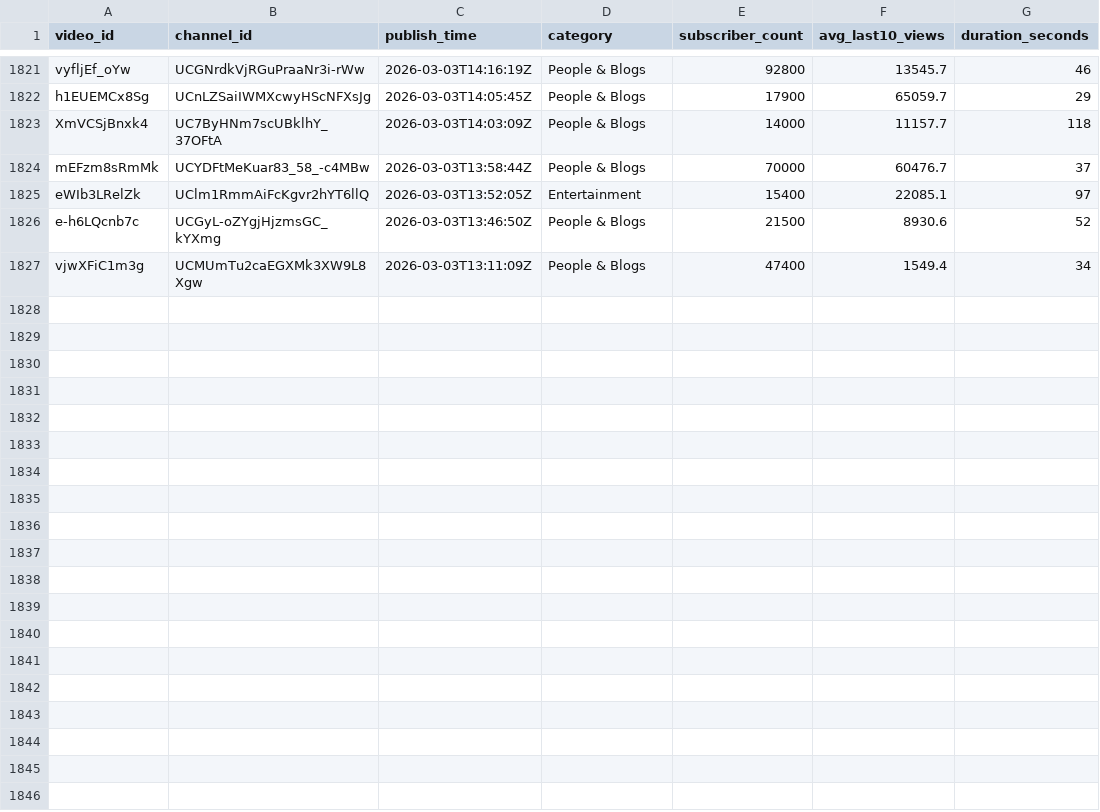
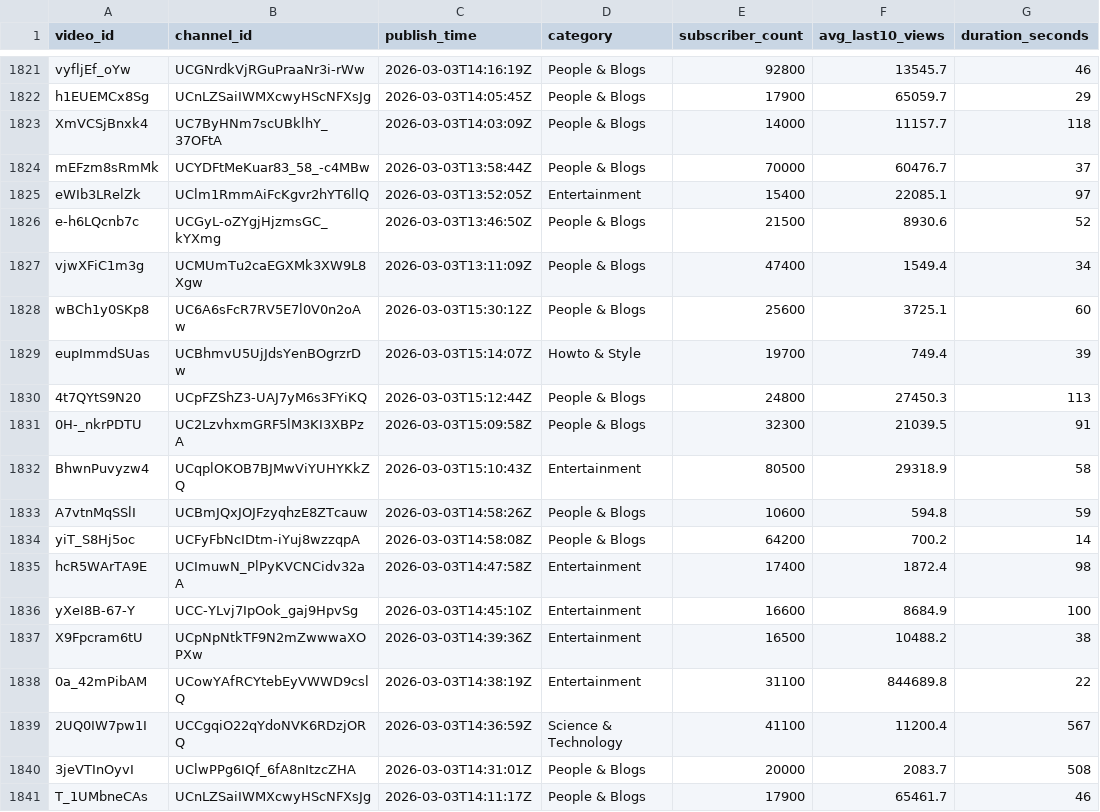
Before and after one commit to jaskiratkalra26/Youtube-Data-Extraction-Pipeline, a CSV file: static_data.csv, drawn as a sheet; only a part is shown, gaps mark what is left out; the diff names each change by its address in the sheet, - before the commit and + after, or states it on an @@ line.

```diff
--- a/static_data.csv
+++ b/static_data.csv
+row 1828: wBCh1y0SKp8 | UC6A6sFcR7RV5E7l0V0n2oAw | 2026-03-03T15:30:12Z | People & Blogs | 25600 | 3725.1 | 60
+row 1829: eupImmdSUas | UCBhmvU5UjJdsYenBOgrzrDw | 2026-03-03T15:14:07Z | Howto & Style | 19700 | 749.4 | 39
+row 1830: 4t7QYtS9N20 | UCpFZShZ3-UAJ7yM6s3FYiKQ | 2026-03-03T15:12:44Z | People & Blogs | 24800 | 27450.3 | 113
+row 1831: 0H-_nkrPDTU | UC2LzvhxmGRF5lM3KI3XBPzA | 2026-03-03T15:09:58Z | People & Blogs | 32300 | 21039.5 | 91
+row 1832: BhwnPuvyzw4 | UCqplOKOB7BJMwViYUHYKkZQ | 2026-03-03T15:10:43Z | Entertainment | 80500 | 29318.9 | 58
+row 1833: A7vtnMqSSlI | UCBmJQxJOJFzyqhzE8ZTcauw | 2026-03-03T14:58:26Z | People & Blogs | 10600 | 594.8 | 59
+row 1834: yiT_S8Hj5oc | UCFyFbNcIDtm-iYuj8wzzqpA | 2026-03-03T14:58:08Z | People & Blogs | 64200 | 700.2 | 14
+row 1835: hcR5WArTA9E | UCImuwN_PlPyKVCNCidv32aA | 2026-03-03T14:47:58Z | Entertainment | 17400 | 1872.4 | 98
+row 1836: yXeI8B-67-Y | UCC-YLvj7IpOok_gaj9HpvSg | 2026-03-03T14:45:10Z | Entertainment | 16600 | 8684.9 | 100
+row 1837: X9Fpcram6tU | UCpNpNtkTF9N2mZwwwaXOPXw | 2026-03-03T14:39:36Z | Entertainment | 16500 | 10488.2 | 38
+row 1838: 0a_42mPibAM | UCowYAfRCYtebEyVWWD9cslQ | 2026-03-03T14:38:19Z | Entertainment | 31100 | 844689.8 | 22
+row 1839: 2UQ0IW7pw1I | UCCgqiO22qYdoNVK6RDzjORQ | 2026-03-03T14:36:59Z | Science & Technology | 41100 | 11200.4 | 567
+row 1840: 3jeVTInOyvI | UClwPPg6IQf_6fA8nItzcZHA | 2026-03-03T14:31:01Z | People & Blogs | 20000 | 2083.7 | 508
+row 1841: T_1UMbneCAs | UCnLZSaiIWMXcwyHScNFXsJg | 2026-03-03T14:11:17Z | People & Blogs | 17900 | 65461.7 | 46
```
Also changed, not shown: hour1_data.csv, pending_videos.csv.
